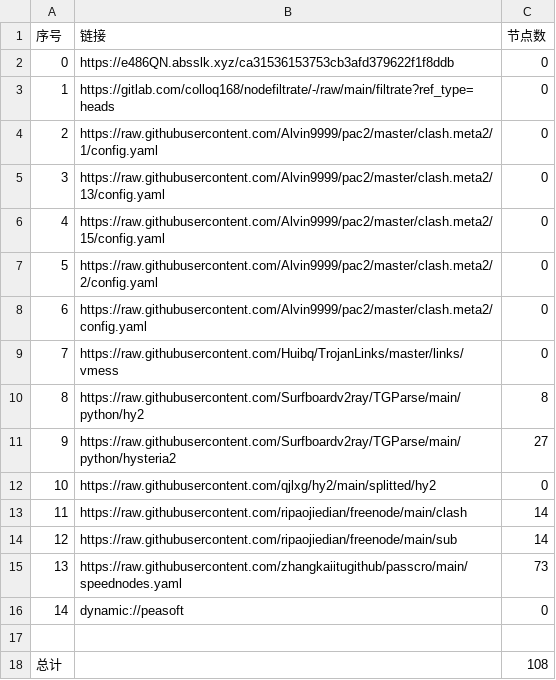
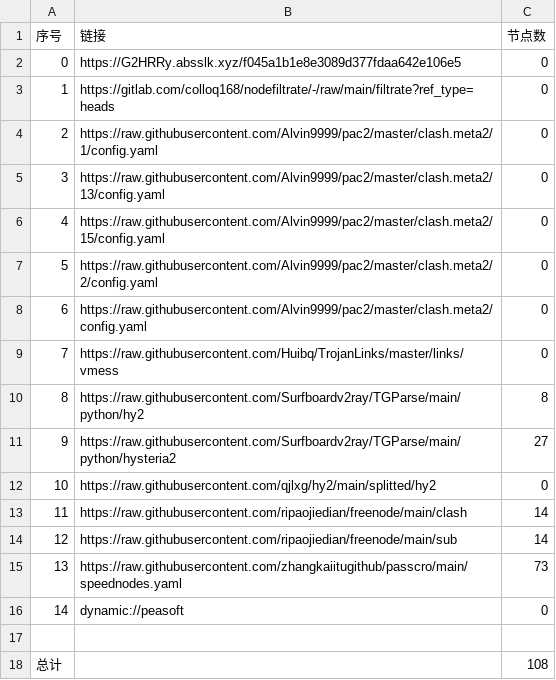
Before and after one commit to zhanghoa/AutoMergePublicNodes, a CSV file: list_result.csv, drawn as a sheet.

```diff
--- a/list_result.csv
+++ b/list_result.csv
@@ -1,3 +1,3 @@
 序号,链接,节点数
-0,https://e486QN.absslk.xyz/ca31536153753cb3afd379622f1f8ddb,0
+0,https://G2HRRy.absslk.xyz/f045a1b1e8e3089d377fdaa642e106e5,0
 1,https://gitlab.com/colloq168/nodefiltrate/-/raw/main/filtrate?ref_type=heads,0
```
Also changed, not shown: 15 other files.
